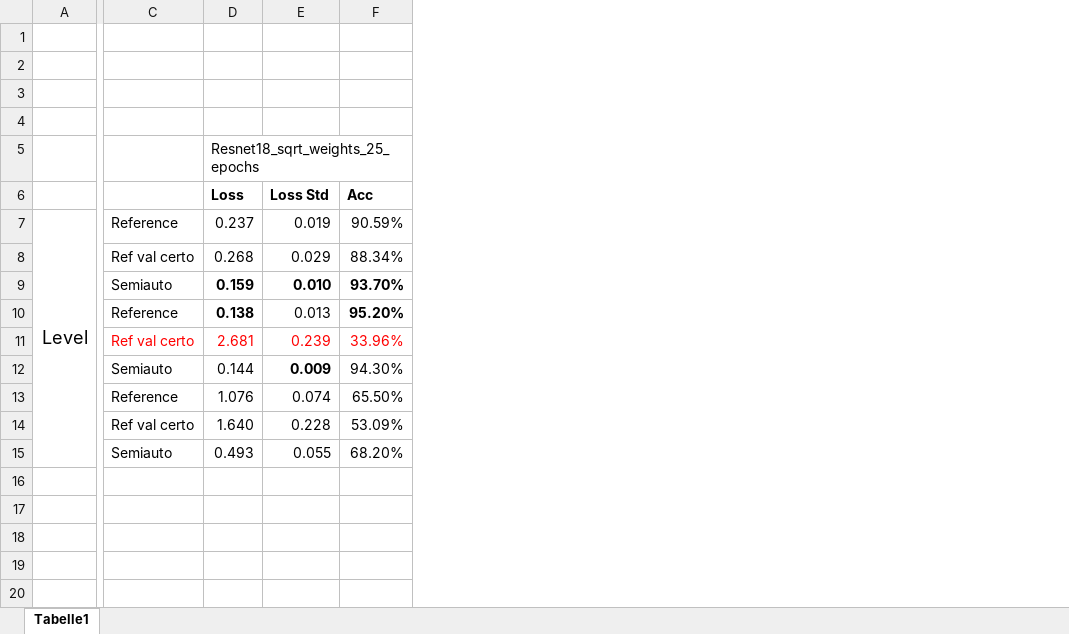
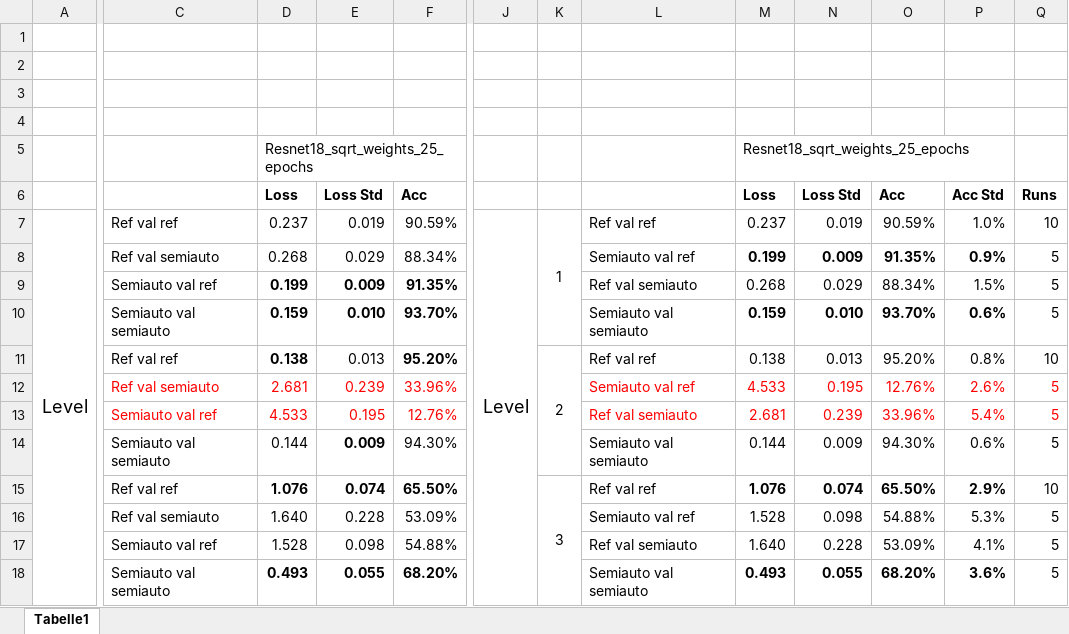
Before and after one commit to olavosamp/semiauto-video-annotation, an Excel workbook: reports/evaluation_results.xlsx, sheet Tabelle1, drawn as a sheet; only a part is shown, gaps mark what is left out; values as stored, in another font and other column widths than the file's, no borders; removed rows and columns are numbered as before the commit, all else as after; rows hold the shown columns only; the diff covers the shown part only; the diff names each change by its address in the sheet, - before the commit and + after, or states it on an @@ line.

Commit message:
Upd reports with semiauto dataset with ref val

```diff
--- a/reports/evaluation_results.xlsx (sheet Tabelle1)
+++ b/reports/evaluation_results.xlsx (sheet Tabelle1)
-column C, rows 7-15: Reference | Ref val certo | Semiauto | Reference | Ref val certo | Semiauto | Reference | Ref val certo | Semiauto
+column C, rows 7-8: Ref val ref | Ref val semiauto; rows 10-12: Semiauto val semiauto | Ref val ref | Ref val semiauto; rows 14-16: Semiauto val semiauto | Ref val ref | Ref val semiauto; row 18: Semiauto val semiauto
+column J, row 7: Level
+column K, row 7: 1; row 11: 2; row 15: 3
+column L, rows 7-8: Ref val ref | Semiauto val ref; rows 10-12: Semiauto val semiauto | Ref val ref | Semiauto val ref; rows 14-16: Semiauto val semiauto | Ref val ref | Semiauto val ref; row 18: Semiauto val semiauto
+column M, rows 5-8: Resnet18_sqrt_weights_25_epochs | Loss | 0.237 | 0.199; rows 10-12: 0.159 | 0.138 | 4.533; rows 14-16: 0.144 | 1.076 | 1.528; row 18: 0.493
+column N, rows 6-8: Loss Std | 0.019 | 0.009; rows 10-12: 0.010 | 0.013 | 0.195; rows 14-16: 0.009 | 0.074 | 0.098; row 18: 0.055
+column O, rows 6-8: Acc | 90.59% | 91.35%; rows 10-12: 93.70% | 95.20% | 12.76%; rows 14-16: 94.30% | 65.50% | 54.88%; row 18: 68.20%
+column P, rows 6-8: Acc Std | 1.0% | 0.9%; rows 10-12: 0.6% | 0.8% | 2.6%; rows 14-16: 0.6% | 2.9% | 5.3%; row 18: 3.6%
+column Q, rows 6-8: Runs | 10 | 5; rows 10-12: 5 | 10 | 5; rows 14-16: 5 | 10 | 5; row 18: 5
+row 9:  | Semiauto val ref | 0.199 | 0.009 | 91.35% |  |  | Ref val semiauto | 0.268 | 0.029 | 88.34% | 1.5% | 5
+row 13:  | Semiauto val ref | 4.533 | 0.195 | 12.76% |  |  | Ref val semiauto | 2.681 | 0.239 | 33.96% | 5.4% | 5
-D15:F15 bold: off
+D15:F15 bold: on
+row 17:  | Semiauto val ref | 1.528 | 0.098 | 54.88% |  |  | Ref val semiauto | 1.640 | 0.228 | 53.09% | 4.1% | 5
-D18:F18 bold: off
+D18:F18 bold: on
```
Also changed, not shown: cell formats elsewhere in this sheet.
